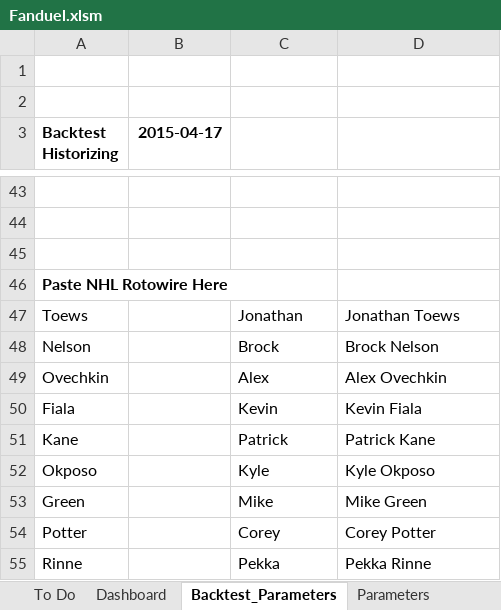
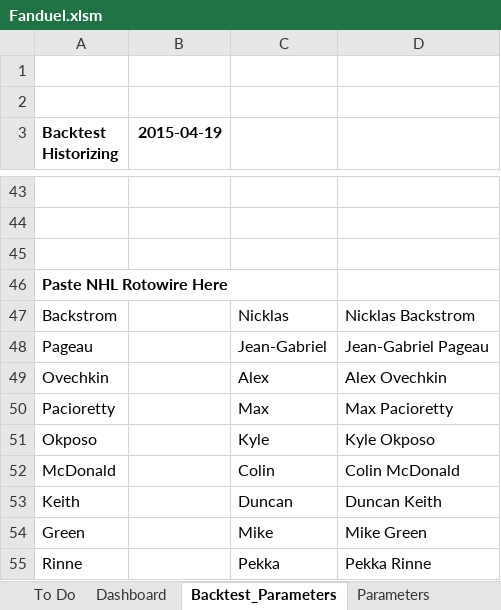
Before and after one commit to cole-maclean/fanduel, an Excel workbook: Fanduel.xlsm, sheet Backtest_Parameters, drawn as a sheet; only a part is shown, gaps mark what is left out; values as stored, in another font and other column widths than the file's, no borders; charts and pictures not drawn; removed rows and columns are numbered as before the commit, all else as after; the diff covers the shown part only; the diff names each change by its address in the sheet, - before the commit and + after, or states it on an @@ line.

Commit message:
added another hack macro for lineup formatting in backtest_parameters sheet

```diff
--- a/Fanduel.xlsm (sheet Backtest_Parameters)
+++ b/Fanduel.xlsm (sheet Backtest_Parameters)
-B3: 2015-04-17
+B3: 2015-04-19
-row 47: Toews |  | Jonathan | Jonathan Toews
-row 48: Nelson |  | Brock | Brock Nelson
+row 47: Backstrom |  | Nicklas | Nicklas Backstrom
+row 48: Pageau |  | Jean-Gabriel | Jean-Gabriel Pageau
-row 50: Fiala |  | Kevin | Kevin Fiala
-row 51: Kane |  | Patrick | Patrick Kane
+row 50: Pacioretty |  | Max | Max Pacioretty
+row 52: McDonald |  | Colin | Colin McDonald
+row 53: Keith |  | Duncan | Duncan Keith
-row 54: Potter |  | Corey | Corey Potter
```
Also changed, not shown: 11 added rows, 11 removed rows and 13 edited cells elsewhere in this sheet, sheet Output, formulas that keep their value, hidden cells, charts or pictures.
